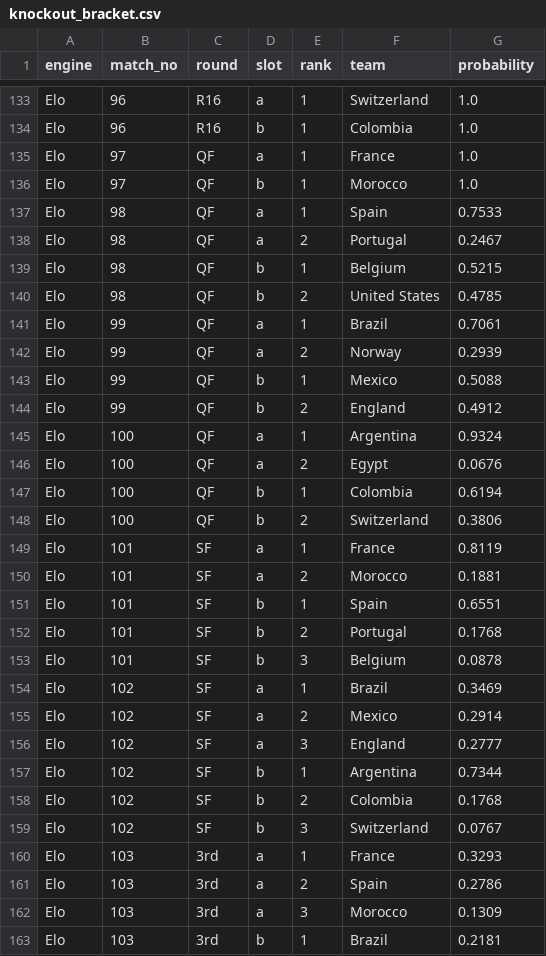
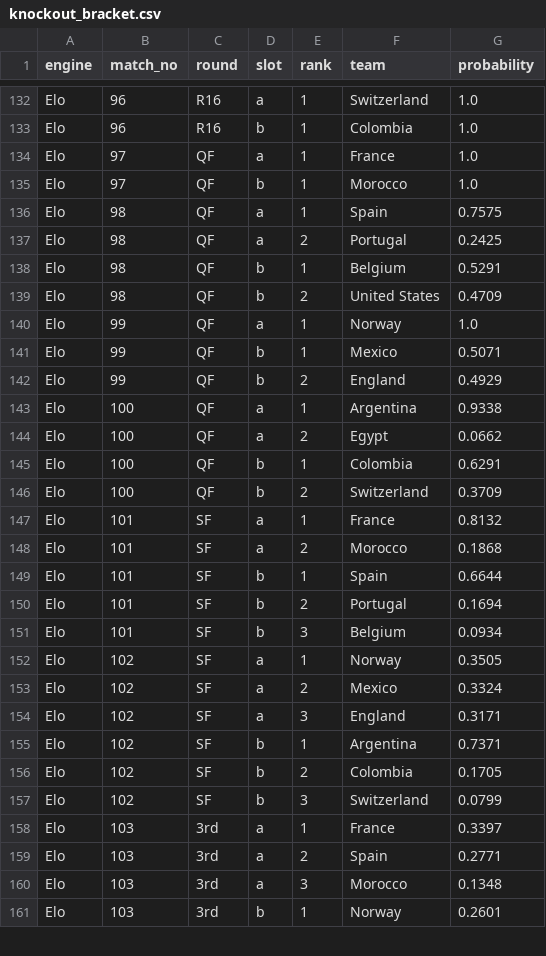
Before and after one commit to ieuyar/WC26, a CSV file: simulation_output/knockout_bracket.csv, drawn as a sheet; only a part is shown, gaps mark what is left out; the diff covers the shown part only.

```diff
--- a/simulation_output/knockout_bracket.csv
+++ b/simulation_output/knockout_bracket.csv
@@ -136,28 +135,27 @@ Elo,97,QF,a,1,France,1.0
 Elo,97,QF,b,1,Morocco,1.0
-Elo,98,QF,a,1,Spain,0.7533
-Elo,98,QF,a,2,Portugal,0.2467
-Elo,98,QF,b,1,Belgium,0.5215
-Elo,98,QF,b,2,United States,0.4785
-Elo,99,QF,a,1,Brazil,0.7061
-Elo,99,QF,a,2,Norway,0.2939
-Elo,99,QF,b,1,Mexico,0.5088
-Elo,99,QF,b,2,England,0.4912
-Elo,100,QF,a,1,Argentina,0.9324
-Elo,100,QF,a,2,Egypt,0.0676
-Elo,100,QF,b,1,Colombia,0.6194
-Elo,100,QF,b,2,Switzerland,0.3806
-Elo,101,SF,a,1,France,0.8119
-Elo,101,SF,a,2,Morocco,0.1881
-Elo,101,SF,b,1,Spain,0.6551
-Elo,101,SF,b,2,Portugal,0.1768
-Elo,101,SF,b,3,Belgium,0.0878
-Elo,102,SF,a,1,Brazil,0.3469
-Elo,102,SF,a,2,Mexico,0.2914
-Elo,102,SF,a,3,England,0.2777
-Elo,102,SF,b,1,Argentina,0.7344
-Elo,102,SF,b,2,Colombia,0.1768
-Elo,102,SF,b,3,Switzerland,0.0767
-Elo,103,3rd,a,1,France,0.3293
-Elo,103,3rd,a,2,Spain,0.2786
-Elo,103,3rd,a,3,Morocco,0.1309
-Elo,103,3rd,b,1,Brazil,0.2181
+Elo,98,QF,a,1,Spain,0.7575
+Elo,98,QF,a,2,Portugal,0.2425
+Elo,98,QF,b,1,Belgium,0.5291
+Elo,98,QF,b,2,United States,0.4709
+Elo,99,QF,a,1,Norway,1.0
+Elo,99,QF,b,1,Mexico,0.5071
+Elo,99,QF,b,2,England,0.4929
+Elo,100,QF,a,1,Argentina,0.9338
+Elo,100,QF,a,2,Egypt,0.0662
+Elo,100,QF,b,1,Colombia,0.6291
+Elo,100,QF,b,2,Switzerland,0.3709
+Elo,101,SF,a,1,France,0.8132
+Elo,101,SF,a,2,Morocco,0.1868
+Elo,101,SF,b,1,Spain,0.6644
+Elo,101,SF,b,2,Portugal,0.1694
+Elo,101,SF,b,3,Belgium,0.0934
+Elo,102,SF,a,1,Norway,0.3505
+Elo,102,SF,a,2,Mexico,0.3324
+Elo,102,SF,a,3,England,0.3171
+Elo,102,SF,b,1,Argentina,0.7371
+Elo,102,SF,b,2,Colombia,0.1705
+Elo,102,SF,b,3,Switzerland,0.0799
+Elo,103,3rd,a,1,France,0.3397
+Elo,103,3rd,a,2,Spain,0.2771
+Elo,103,3rd,a,3,Morocco,0.1348
+Elo,103,3rd,b,1,Norway,0.2601
```
Also changed, not shown: 3 removed rows and 134 edited cells elsewhere in this file, live_results.csv, simulation_output/engine_match_predictions.csv, 10 other files.
